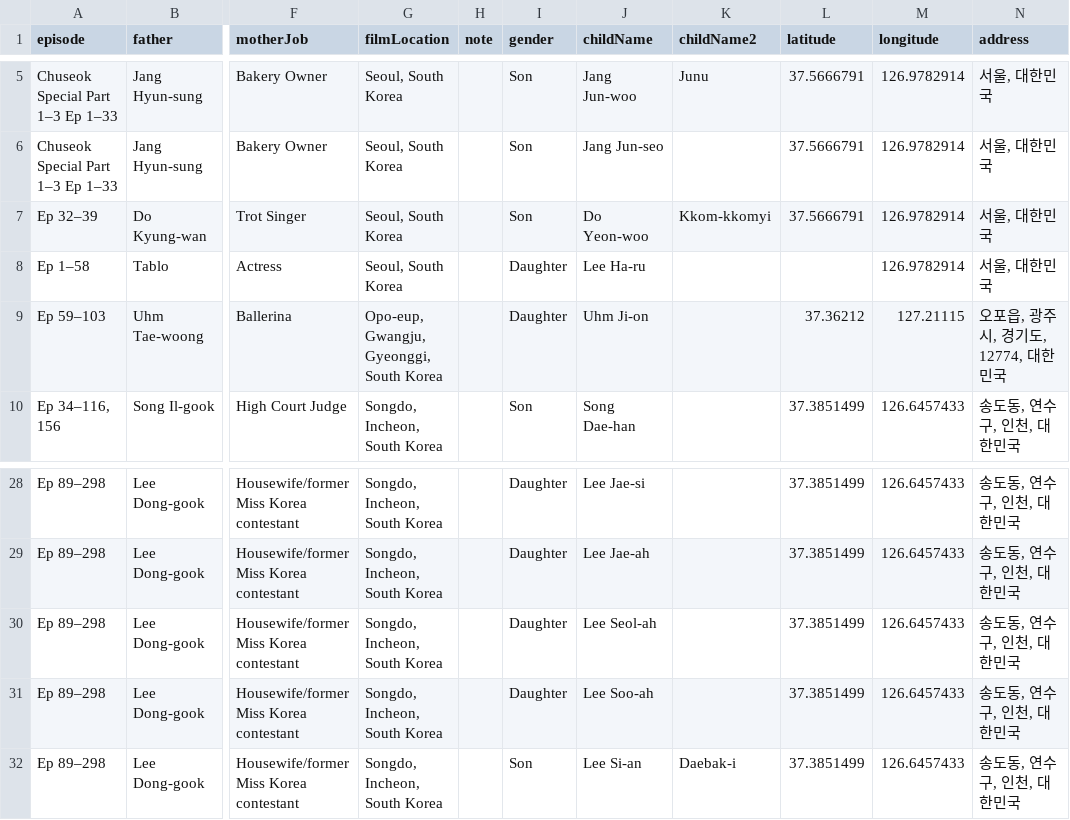
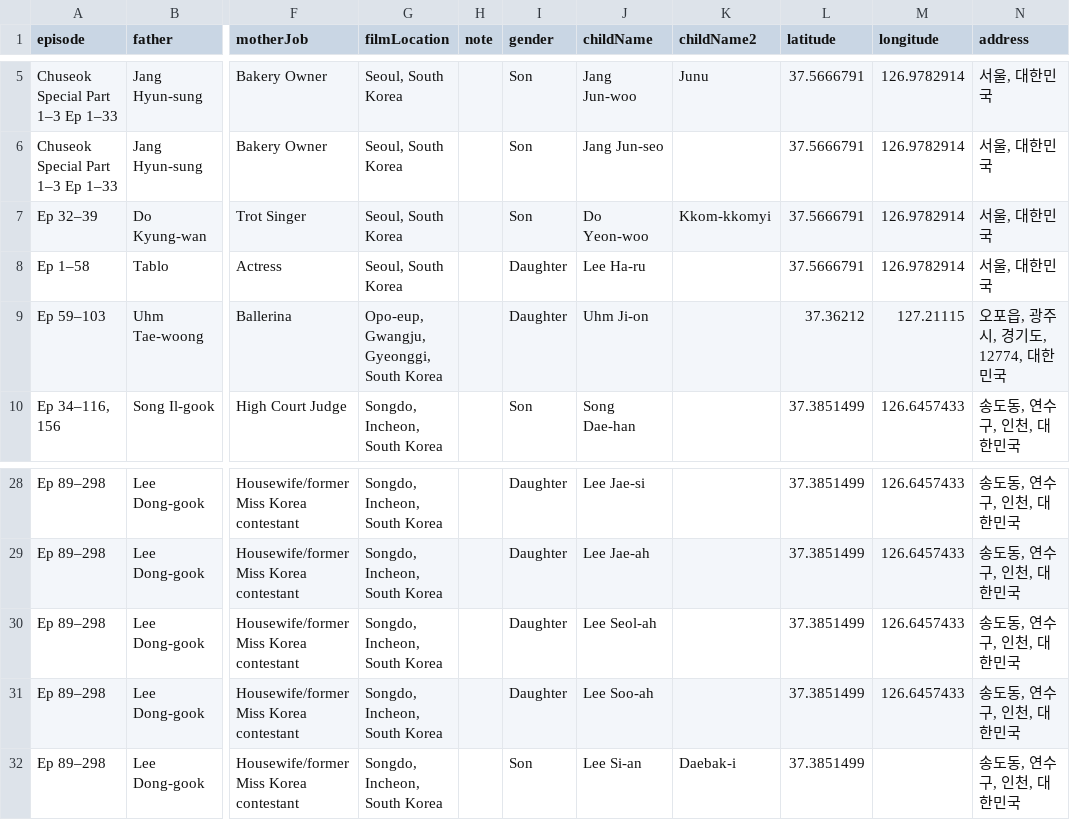
Before and after one commit to richdayandnight/the-return-of-superman, a CSV file: formerCast.csv, drawn as a sheet; only a part is shown, gaps mark what is left out; the diff names each change by its address in the sheet, - before the commit and + after, or states it on an @@ line.

```diff
--- a/formerCast.csv
+++ b/formerCast.csv
-L8 (latitude): (empty)
+L8 (latitude): 37.5666791
-M32 (longitude): 126.6457433
+M32 (longitude): (empty)
```
Also changed, not shown: currentCast.csv, guests_df.csv, 3 other files.
